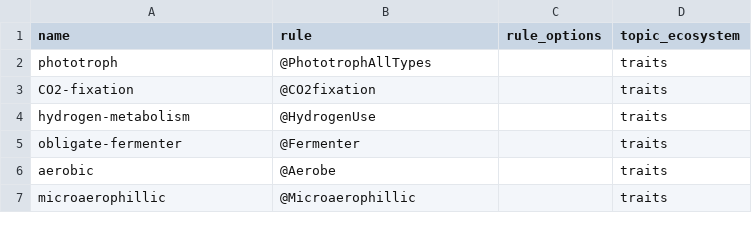
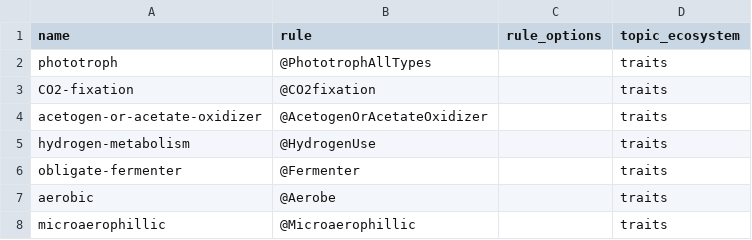
Before and after one commit to BortonWrightonLabs/dram-rules, a TSV file: src/dram_rules/data/traits_rules.tsv, drawn as a sheet; only a part is shown; the diff names each change by its address in the sheet, - before the commit and + after, or states it on an @@ line.

Commit message:
rules: update trait rules

```diff
--- a/src/dram_rules/data/traits_rules.tsv
+++ b/src/dram_rules/data/traits_rules.tsv
+row 4: acetogen-or-acetate-oxidizer | @AcetogenOrAcetateOxidizer |  | traits
```
